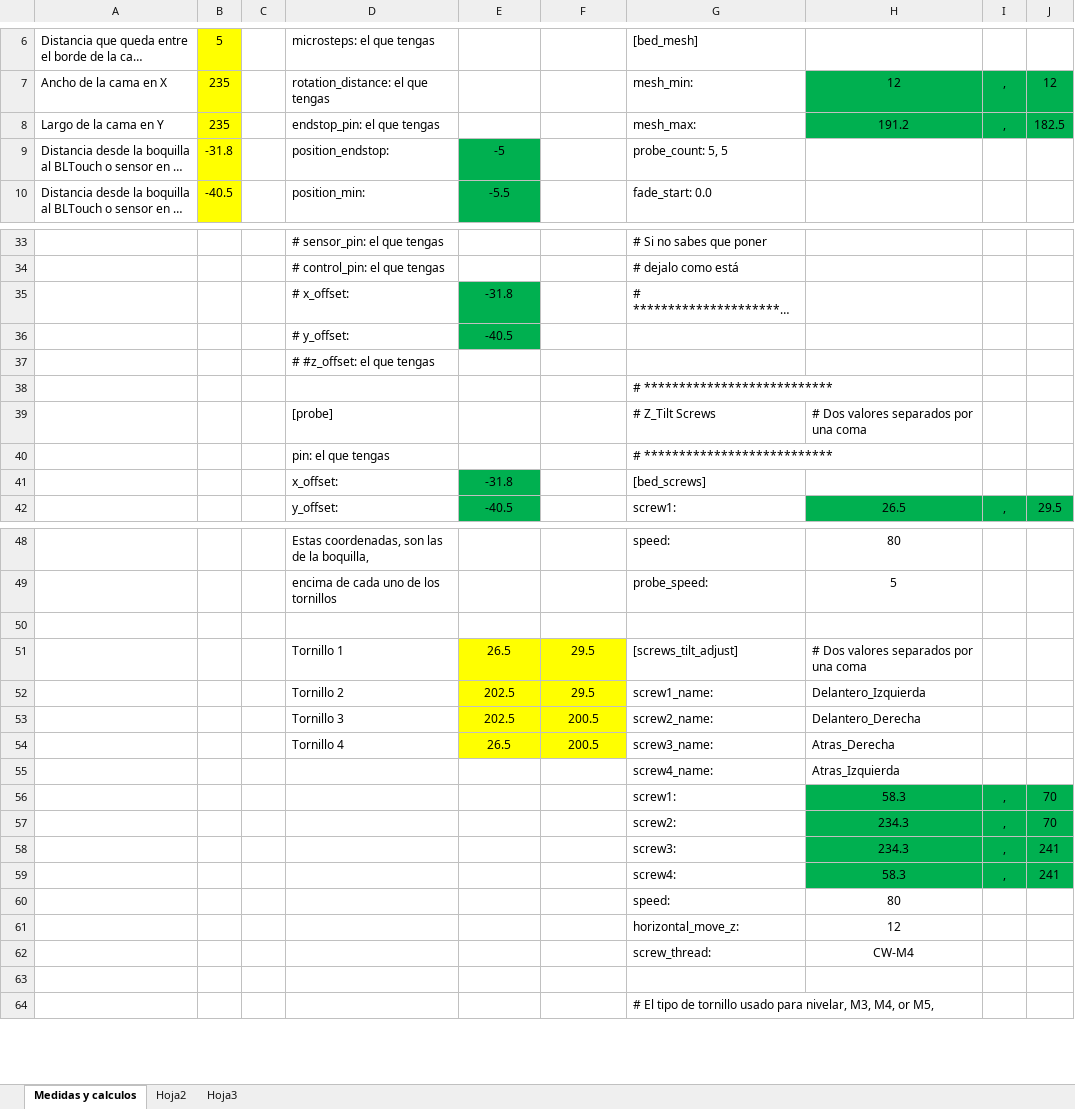
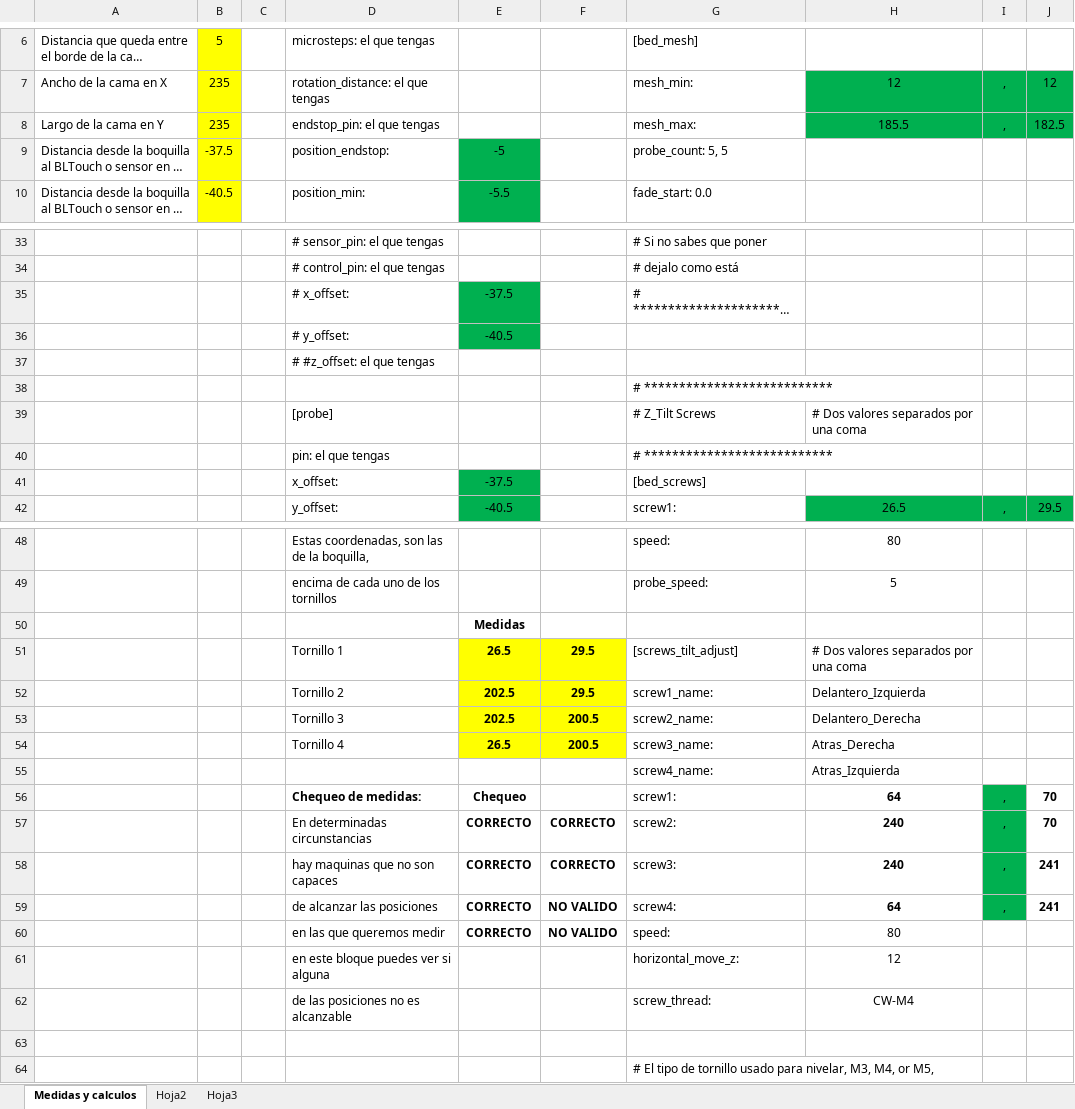
Before and after one commit to Escrich/00-3D_Printing_tools-00, an Excel workbook: Captura de datos medidas cama/20250411 Ajustes de posición en impresora 3D.xlsx, sheet Medidas y calculos, drawn as a sheet; only a part is shown, gaps mark what is left out; long unchanged cells end in …; values as stored, in another font and other column widths than the file's, no borders; charts and pictures and conditional formats not drawn; removed rows and columns are numbered as before the commit, all else as after; the diff names each change by its address in the sheet, - before the commit and + after, or states it on an @@ line.

Commit message:
Update 20250411 Ajustes de posición en impresora 3D.xlsx

```diff
--- a/Captura de datos medidas cama/20250411 Ajustes de posición en impresora 3D.xlsx (sheet Medidas y calculos)
+++ b/Captura de datos medidas cama/20250411 Ajustes de posición en impresora 3D.xlsx (sheet Medidas y calculos)
-H8: 191.2
+H8: 185.5
-B9: -31.8
+B9: -37.5
-E35: -31.8
+E35: -37.5
-E41: -31.8
+E41: -37.5
-E50: (empty)
+E50: Medidas
-E51:F54 bold: off
+E51:F54 bold: on
-D56: (empty)
+D56: Chequeo de medidas:
-E56: (empty)
+E56: Chequeo
-H56: 58.3
+H56: 64
@@ H56 bold: off → on, fill: #00B050 → none @@
@@ J56 bold: off → on, fill: #00B050 → none @@
-row 57:  |  |  |  |  |  | screw2: | 234.3 | , | 70
-row 58:  |  |  |  |  |  | screw3: | 234.3 | , | 241
-row 59:  |  |  |  |  |  | screw4: | 58.3 | , | 241
-row 60:  |  |  |  |  |  | speed: | 80
+row 57:  |  |  | En determinadas circunstancias | CORRECTO | CORRECTO | screw2: | 240 | , | 70
+row 58:  |  |  | hay maquinas que no son capaces | CORRECTO | CORRECTO | screw3: | 240 | , | 241
+row 59:  |  |  | de alcanzar las posiciones | CORRECTO | NO VALIDO | screw4: | 64 | , | 241
+row 60:  |  |  | en las que queremos medir | CORRECTO | NO VALIDO | speed: | 80
-D61: (empty)
+D61: en este bloque puedes ver si alguna
-D62: (empty)
+D62: de las posiciones no es alcanzable
```
